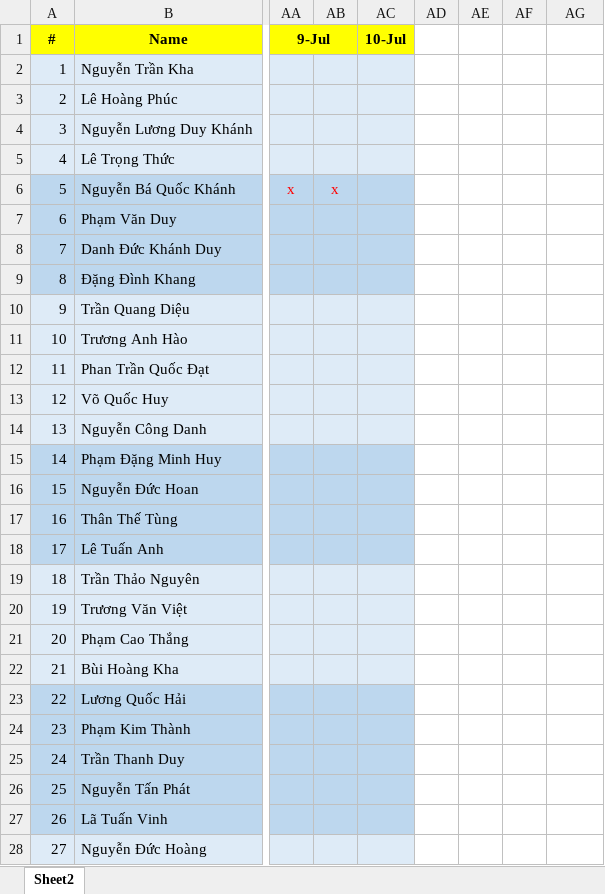
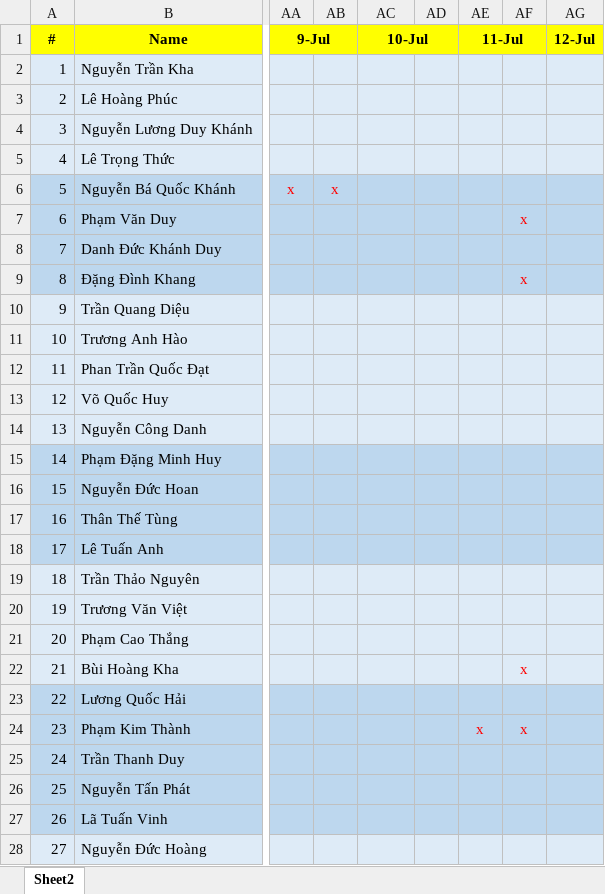
Before and after one commit to NguyenLuongDuyKhanh/-FGA-UIT-LAB-CourseJun2019, an Excel workbook: DiemDanh.xlsx, sheet Sheet2, drawn as a sheet; only a part is shown, gaps mark what is left out; values as stored, in another font and other column widths than the file's, no borders; the diff covers the shown part only; the diff names each change by its address in the sheet, - before the commit and + after, or states it on an @@ line.

```diff
--- a/DiemDanh.xlsx (sheet Sheet2)
+++ b/DiemDanh.xlsx (sheet Sheet2)
+AC1:AD1 merged
-AD1:AG1 fill: none
+AD1:AG1 fill: #FFFF00
-AE1: (empty)
+AE1: 11-Jul
+AE1:AF1 merged
-AG1: (empty)
+AG1: 12-Jul
-AD2:AG5 fill: none
+AD2:AG5 fill: #DEEBF7
-AD6:AG9 fill: none
+AD6:AG9 fill: #BDD7EE
-AF7: (empty)
+AF7: x
-AF9: (empty)
+AF9: x
-AD10:AG14 fill: none
+AD10:AG14 fill: #DEEBF7
-AD15:AG18 fill: none
+AD15:AG18 fill: #BDD7EE
-AD19:AG22 fill: none
+AD19:AG22 fill: #DEEBF7
-AF22: (empty)
+AF22: x
-AD23:AG27 fill: none
+AD23:AG27 fill: #BDD7EE
-AE24 (11-Jul): (empty)
+AE24 (11-Jul): x
-AF24: (empty)
+AF24: x
-AD28:AG28 fill: none
+AD28:AG28 fill: #DEEBF7
```
Also changed, not shown: cell formats elsewhere in this sheet, 27 other files.
